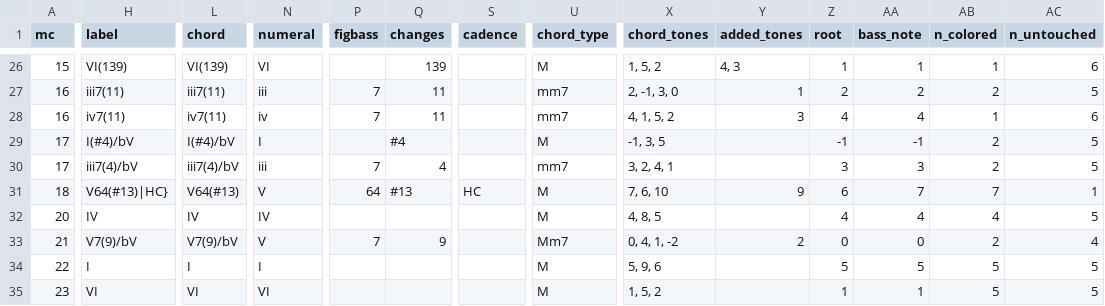
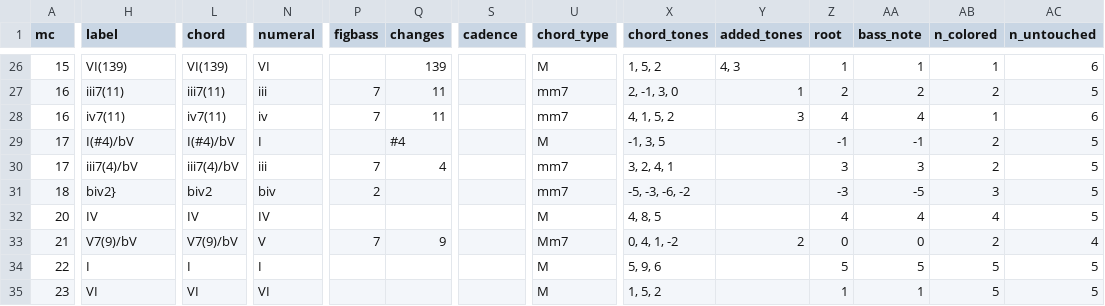
Before and after one commit to DCMLab/bartok_bagatelles, a TSV file: reviewed/op06n11_reviewed.tsv, drawn as a sheet; only a part is shown, gaps mark what is left out; the diff covers the shown part only; the diff names each change by its address in the sheet, - before the commit and + after, or states it on an @@ line.

```diff
--- a/reviewed/op06n11_reviewed.tsv
+++ b/reviewed/op06n11_reviewed.tsv
-H31 (label): V64(#13)|HC}
+H31 (label): biv2}
-L31 (chord): V64(#13)
+L31 (chord): biv2
-N31 (numeral): V
+N31 (numeral): biv
-P31 (figbass): 64
+P31 (figbass): 2
-Q31 (changes): #13
+Q31 (changes): (empty)
-S31 (cadence): HC
+S31 (cadence): (empty)
-U31 (chord_type): M
+U31 (chord_type): mm7
-X31 (chord_tones): 7, 6, 10
+X31 (chord_tones): -5, -3, -6, -2
-Y31 (added_tones): 9
+Y31 (added_tones): (empty)
-Z31 (root): 6
+Z31 (root): -3
-AA31 (bass_note): 7
+AA31 (bass_note): -5
-AB31 (n_colored): 7
+AB31 (n_colored): 3
-AC31 (n_untouched): 1
+AC31 (n_untouched): 5
```
Also changed, not shown: 4 edited cells elsewhere in this file, harmonies/op06n11.harmonies.tsv, 5 other files.
